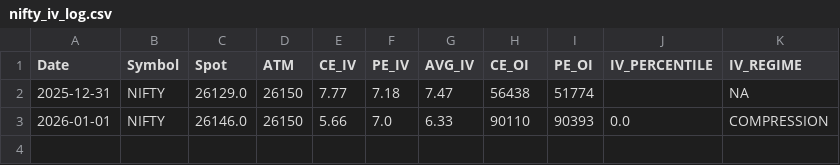
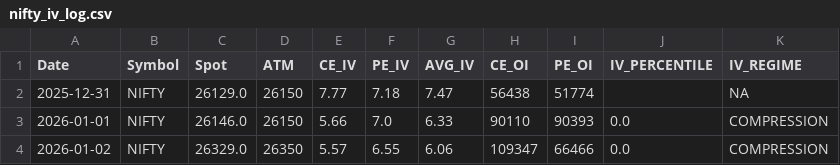
Before and after one commit to im-prnv/iv-data-logger, a CSV file: data/nifty_iv_log.csv, drawn as a sheet; the diff names each change by its address in the sheet, - before the commit and + after, or states it on an @@ line.

Commit message:
IV update NIFTY 2026-01-02

```diff
--- a/data/nifty_iv_log.csv
+++ b/data/nifty_iv_log.csv
+row 4: 2026-01-02 | NIFTY | 26329.0 | 26350 | 5.57 | 6.55 | 6.06 | 109347 | 66466 | 0.0 | COMPRESSION
```
